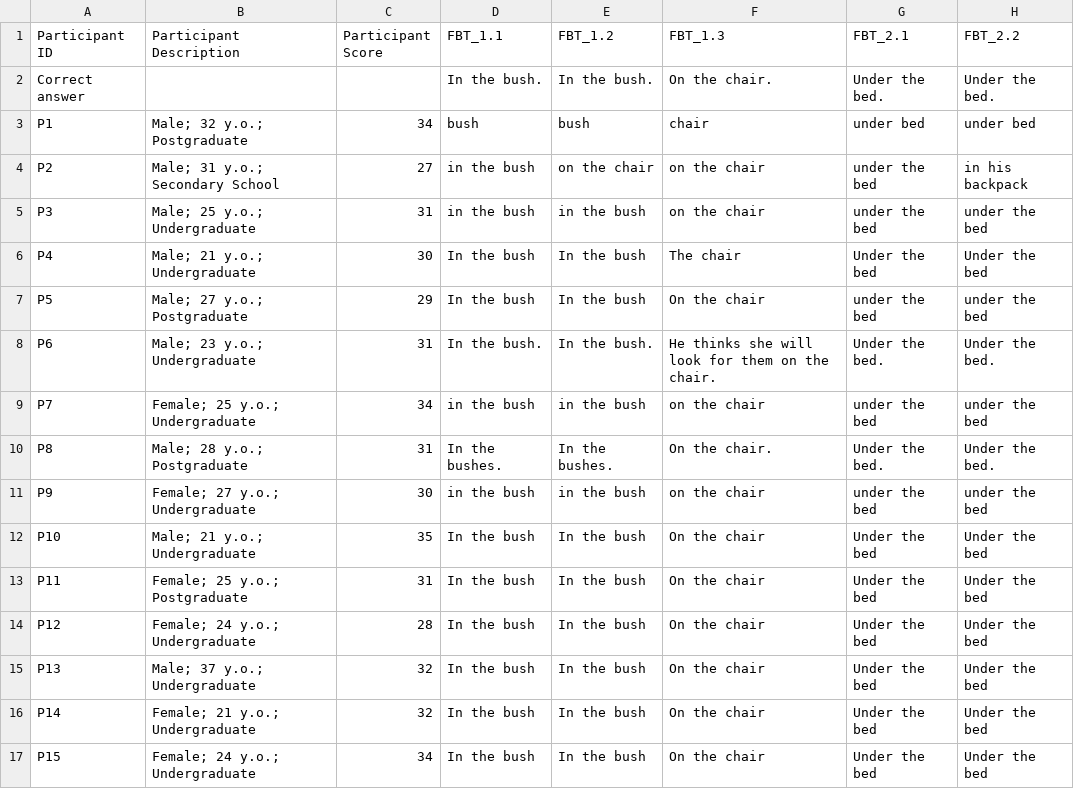
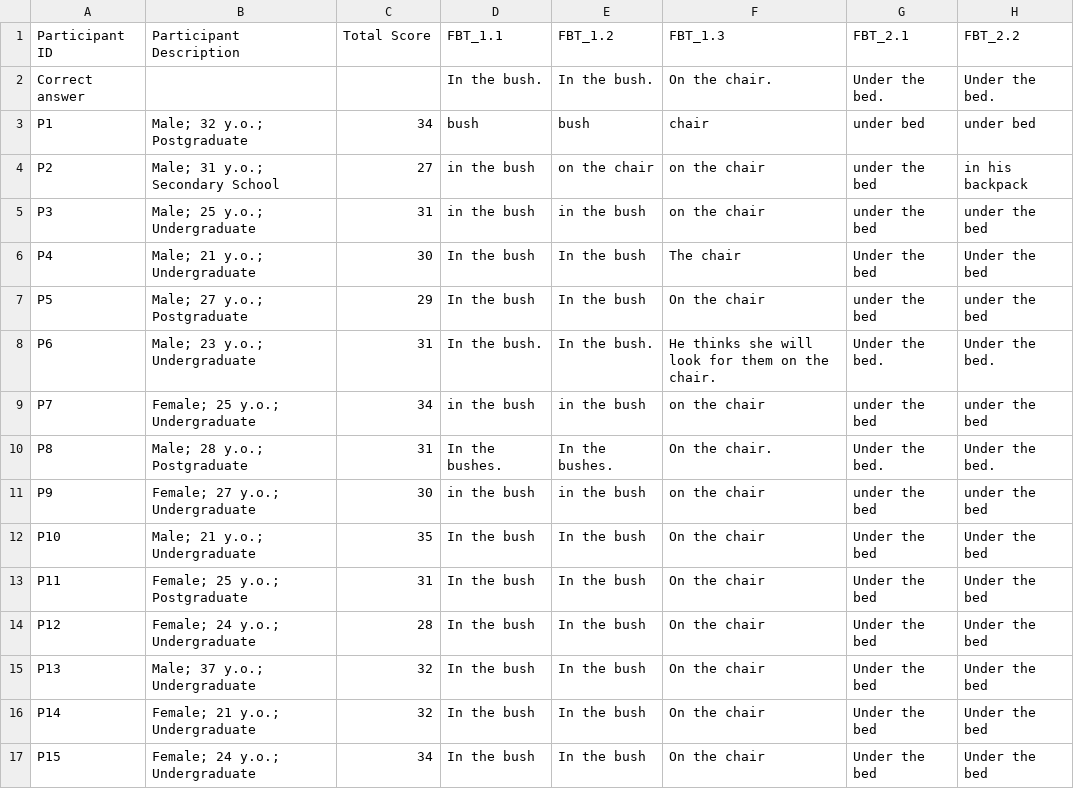
Before and after one commit to maksimterentev/GPT_UI, a CSV file: ToM Tests Responses/ToM_responses_Participants.csv (was Responses/Participants_results.csv), drawn as a sheet; only a part is shown; the diff names each change by its address in the sheet, - before the commit and + after, or states it on an @@ line.

```diff
--- a/Responses/Participants_results.csv
+++ b/ToM Tests Responses/ToM_responses_Participants.csv
-C1: Participant Score
+C1: Total Score
```
Also changed, not shown: 20 other files.
